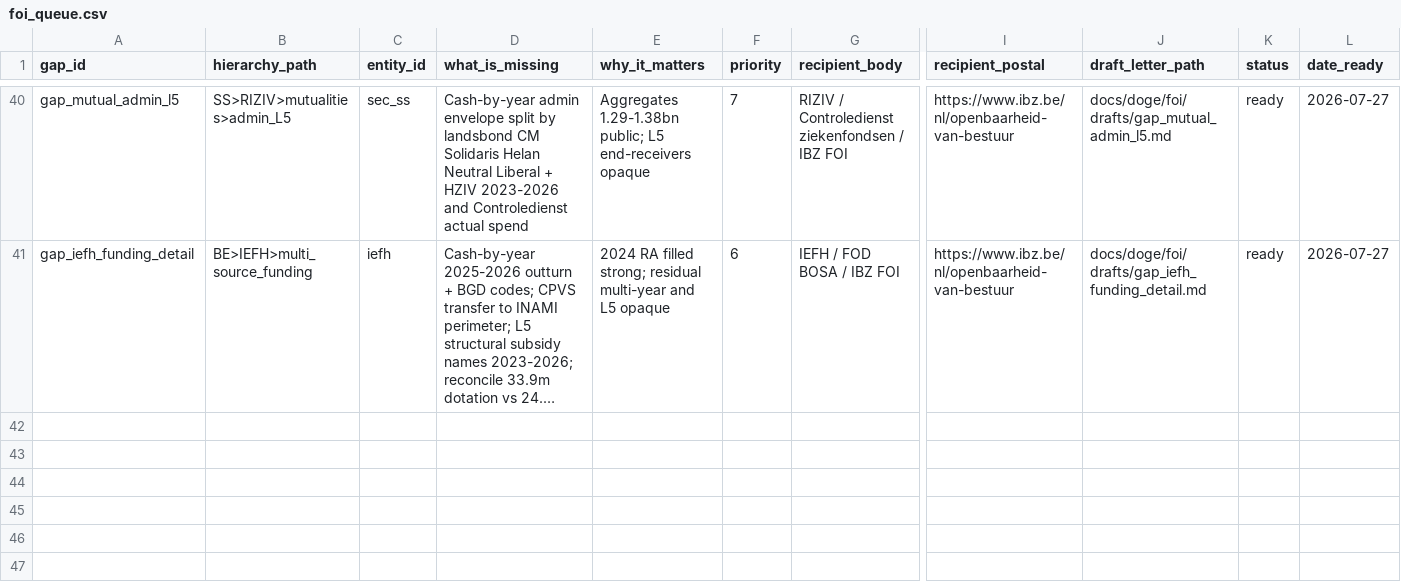
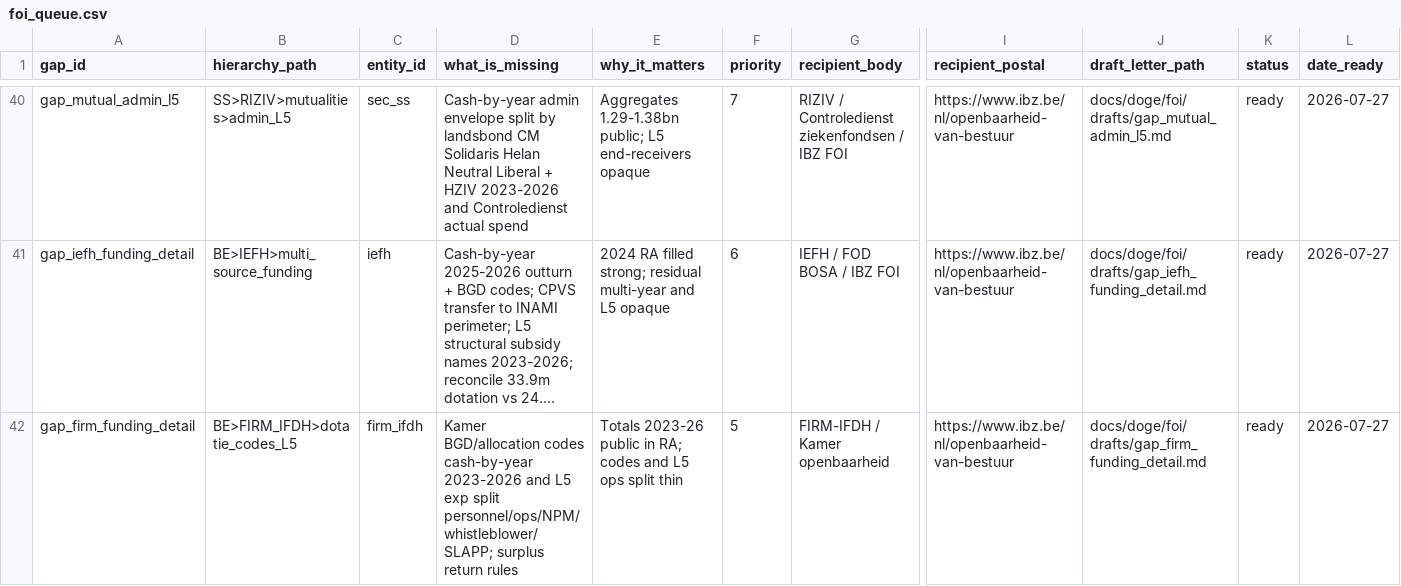
Before and after one commit to kareljanr/AIpolitics, a CSV file: docs/doge/data/foi_queue.csv, drawn as a sheet; only a part is shown, gaps mark what is left out; long unchanged cells end in …; rows hold the shown columns only; the diff names each change by its address in the sheet, - before the commit and + after, or states it on an @@ line.

```diff
--- a/docs/doge/data/foi_queue.csv
+++ b/docs/doge/data/foi_queue.csv
+row 42: gap_firm_funding_detail | BE>FIRM_IFDH>dotatie_codes_L5 | firm_ifdh | Kamer BGD/allocation codes cash-by-year 2023-2026 and L5 exp split personnel/ops/NPM/whistleblower/SLAPP; surplus return rules | Totals 2023-26 public in RA; codes and L5 ops split thin | 5 | FIRM-IFDH / Kamer openbaarheid | https://www.ibz.be/nl/openbaarheid-van-bestuur | docs/doge/foi/drafts/gap_firm_funding_detail.md | ready | 2026-07-27
```
Also changed, not shown: docs/doge/data/budgets.csv, docs/doge/data/commitments.csv, 7 other files.
